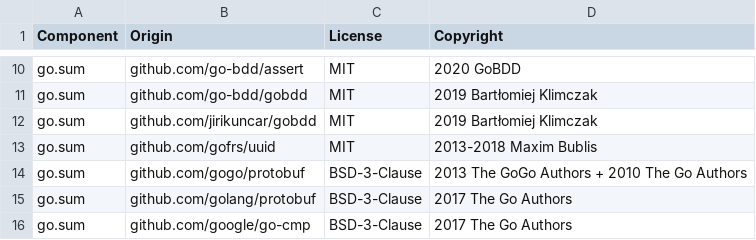
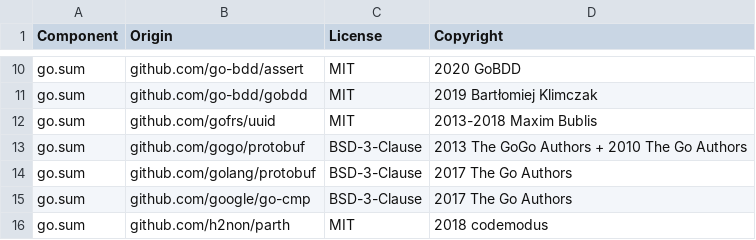
Before and after one commit to DataDog/datadog-api-client-go, a CSV file: LICENSE-3rdparty.csv, drawn as a sheet; only a part is shown, gaps mark what is left out; the shorter side is filled out with more unchanged rows.

```diff
--- a/LICENSE-3rdparty.csv
+++ b/LICENSE-3rdparty.csv
@@ -11,3 +11,2 @@ go.sum,github.com/go-bdd/assert,MIT, 2020 GoBDD
 go.sum,github.com/go-bdd/gobdd,MIT,2019 Bartłomiej Klimczak
-go.sum,github.com/jirikuncar/gobdd,MIT,2019 Bartłomiej Klimczak
 go.sum,github.com/gofrs/uuid,MIT,2013-2018 Maxim Bublis
```
Also changed, not shown: 2 other files.
